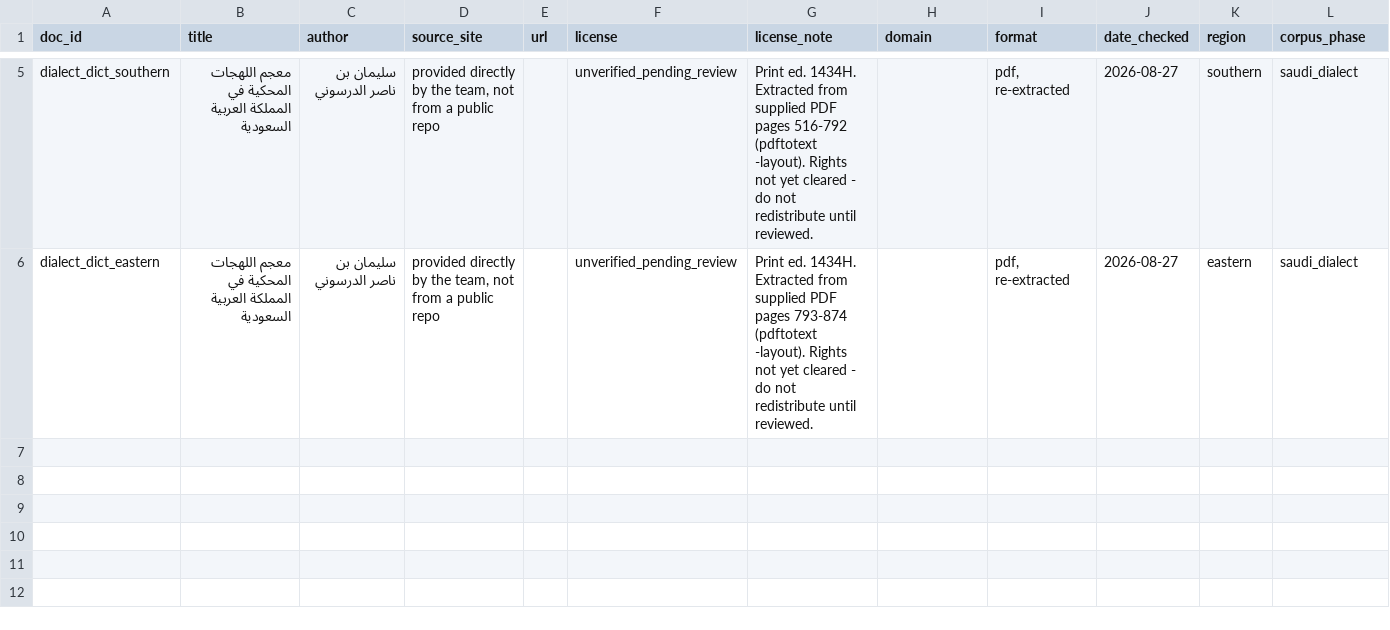
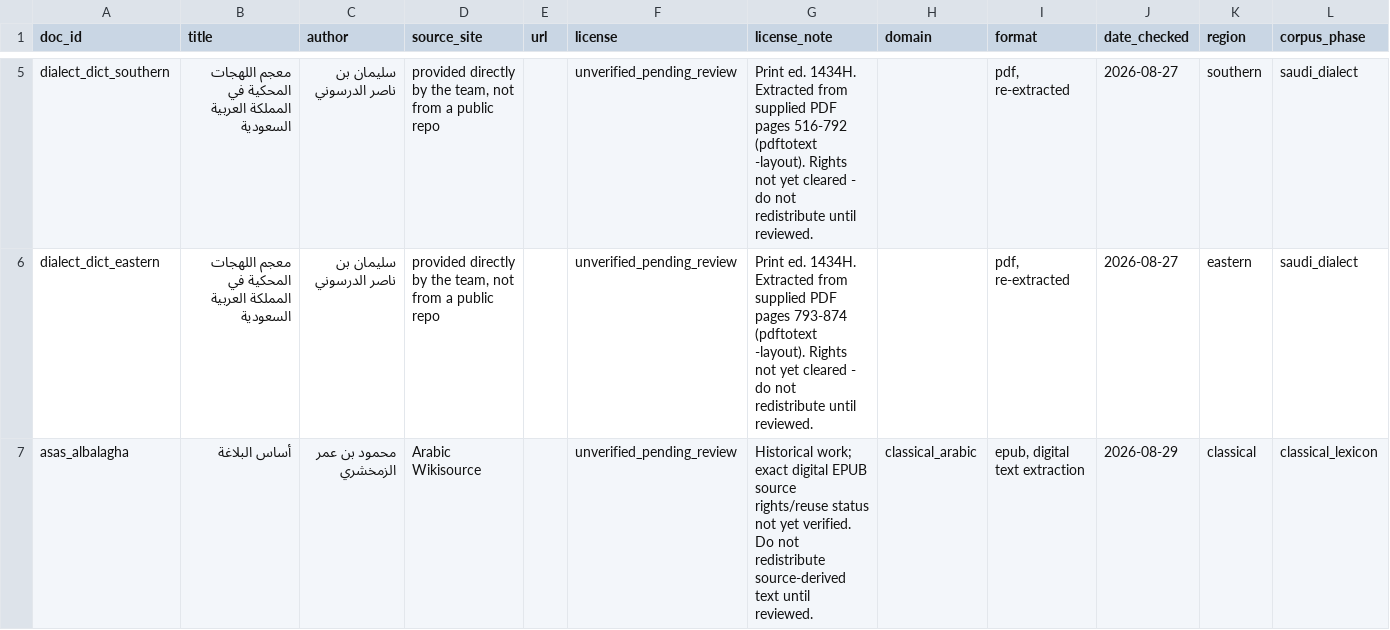
Before and after one commit to Faisal-Aleesa/arabic-data-factory, a CSV file: docs/license_manifest.csv, drawn as a sheet; only a part is shown, gaps mark what is left out.

Commit message:
Add Asas Al-Balagha source pipeline

```diff
--- a/docs/license_manifest.csv
+++ b/docs/license_manifest.csv
@@ -6 +6,2 @@ dialect_dict_southern,معجم اللهجات المحكية في المملكة
 dialect_dict_eastern,معجم اللهجات المحكية في المملكة العربية السعودية,سليمان بن ناصر الدرسوني,"provided directly by the team, not from a public repo",,unverified_pending_review,Print ed. 1434H. Extracted from supplied PDF pages 793-874 (pdftotext -layout). Rights not yet cleared - do not redistribute until reviewed.,,"pdf, re-extracted",2026-08-27,eastern,saudi_dialect
+asas_albalagha,أساس البلاغة,محمود بن عمر الزمخشري,Arabic Wikisource,,unverified_pending_review,"Historical work; exact digital EPUB source rights/reuse status not yet verified. Do not redistribute source-derived text until reviewed.",classical_arabic,"epub, digital text extraction",2026-08-29,classical,classical_lexicon
```
Also changed, not shown: 7 other files.
